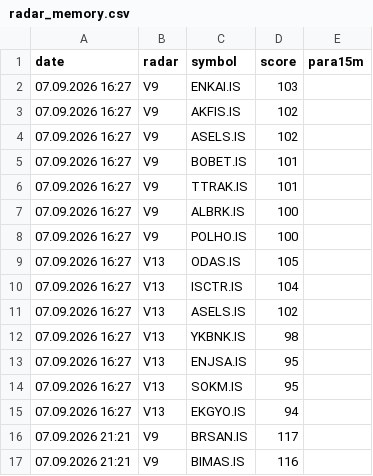
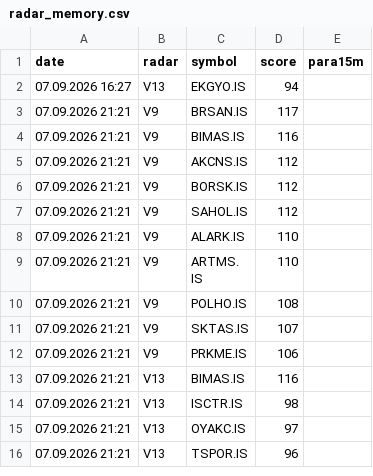
Before and after one commit to gokhan-bist-radar/gokhan-bist-radar, a CSV file: radar_memory.csv, drawn as a sheet; only a part is shown; the shorter side is filled out with more unchanged rows; the diff covers the shown part only.

```diff
--- a/radar_memory.csv
+++ b/radar_memory.csv
@@ -1,15 +1,2 @@
 date,radar,symbol,score,para15m
-07.09.2026 16:27,V9,ENKAI.IS,103,
-07.09.2026 16:27,V9,AKFIS.IS,102,
-07.09.2026 16:27,V9,ASELS.IS,102,
-07.09.2026 16:27,V9,BOBET.IS,101,
-07.09.2026 16:27,V9,TTRAK.IS,101,
-07.09.2026 16:27,V9,ALBRK.IS,100,
-07.09.2026 16:27,V9,POLHO.IS,100,
-07.09.2026 16:27,V13,ODAS.IS,105,
-07.09.2026 16:27,V13,ISCTR.IS,104,
-07.09.2026 16:27,V13,ASELS.IS,102,
-07.09.2026 16:27,V13,YKBNK.IS,98,
-07.09.2026 16:27,V13,ENJSA.IS,95,
-07.09.2026 16:27,V13,SOKM.IS,95,
 07.09.2026 16:27,V13,EKGYO.IS,94,
```
Also changed, not shown: 14 added rows elsewhere in this file, radar_performance.csv, radar_signals.csv.
